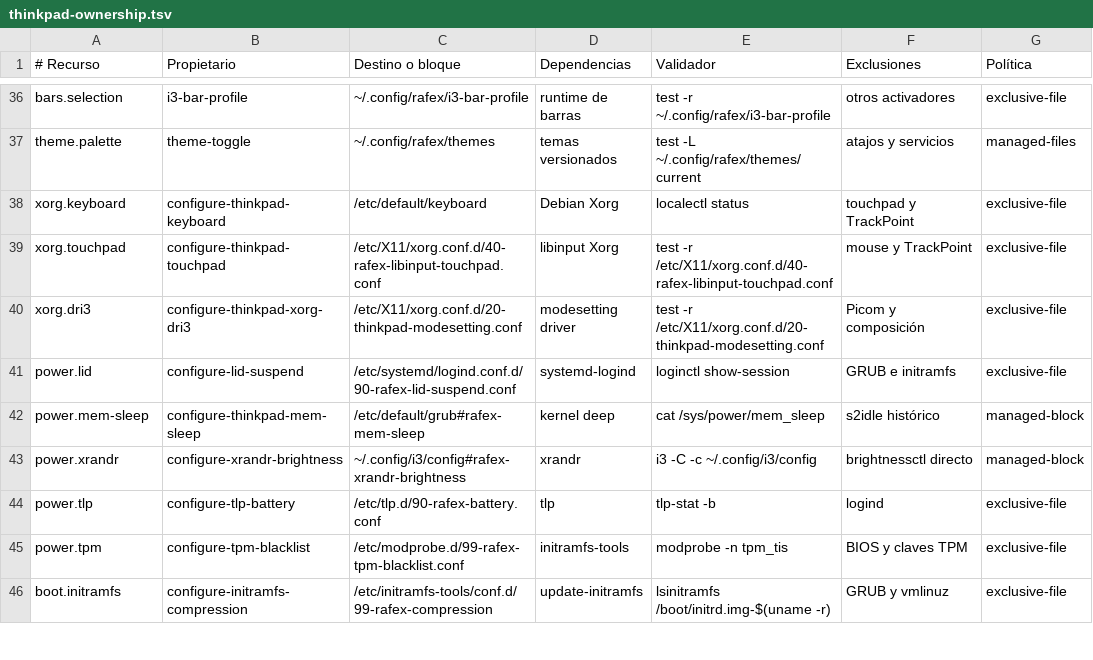
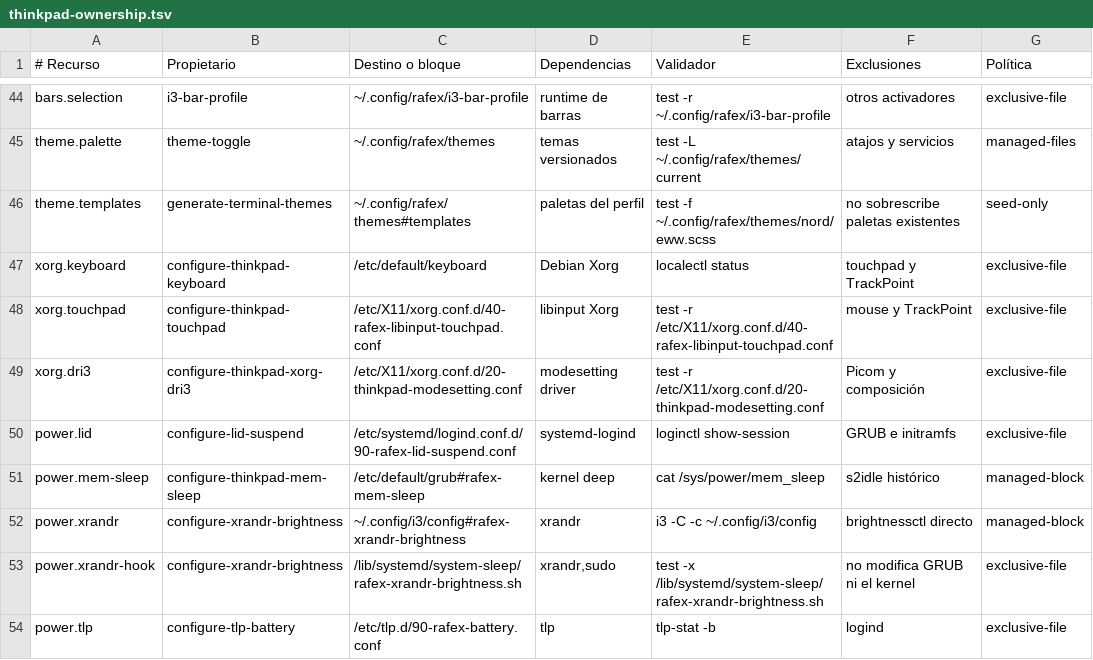
Before and after one commit to rafex/scripts-random-utils-whatever, a TSV file: dotfiles/profiles/thinkpad-x1-yoga-1st/thinkpad-ownership.tsv, drawn as a sheet; only a part is shown, gaps mark what is left out; the shorter side is filled out with more unchanged rows; the diff covers the shown part only; the diff names each change by its address in the sheet, - before the commit and + after, or states it on an @@ line.

Commit message:
feat: estabilizar configuración ThinkPad por propietarios

```diff
--- a/dotfiles/profiles/thinkpad-x1-yoga-1st/thinkpad-ownership.tsv
+++ b/dotfiles/profiles/thinkpad-x1-yoga-1st/thinkpad-ownership.tsv
+row 46: theme.templates | generate-terminal-themes | ~/.config/rafex/themes#templates | paletas del perfil | test -f ~/.config/rafex/themes/nord/eww.scss | no sobrescribe paletas existentes | seed-only
+row 53: power.xrandr-hook | configure-xrandr-brightness | /lib/systemd/system-sleep/rafex-xrandr-brightness.sh | xrandr,sudo | test -x /lib/systemd/system-sleep/rafex-xrandr-brightness.sh | no modifica GRUB ni el kernel | exclusive-file
```
Also changed, not shown: 9 added rows, 1 removed row and 6 edited cells elsewhere in this file, dotfiles/profiles/thinkpad-x1-yoga-1st/rafex-config-manifest.tsv, 51 other files.
